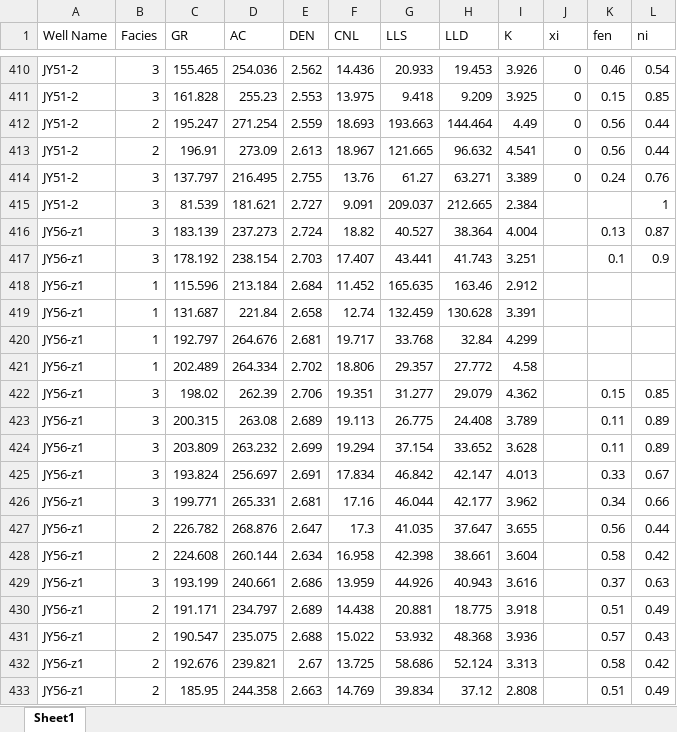
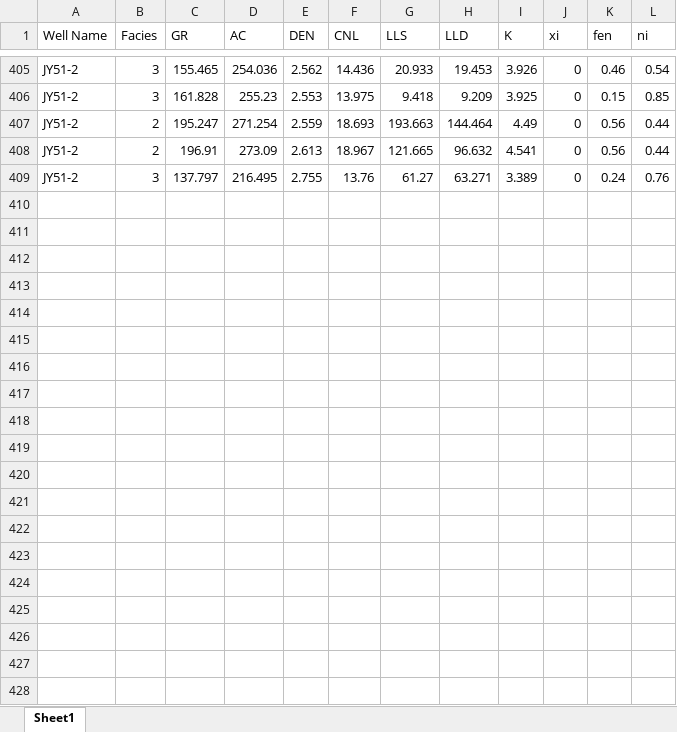
Before and after one commit to yanjin123789/jiaoshiba, an Excel workbook: train-lijing.xlsx, sheet Sheet1, drawn as a sheet; only a part is shown, gaps mark what is left out; values as stored, in another font and other column widths than the file's, no borders; the diff covers the shown part only; the diff names each change by its address in the sheet, - before the commit and + after, or states it on an @@ line.

Commit message:
Add files via upload

```diff
--- a/train-lijing.xlsx (sheet Sheet1)
+++ b/train-lijing.xlsx (sheet Sheet1)
-row 415: JY51-2 | 3 | 81.539 | 181.621 | 2.727 | 9.091 | 209.037 | 212.665 | 2.384 |  |  | 1
-row 416: JY56-z1 | 3 | 183.139 | 237.273 | 2.724 | 18.82 | 40.527 | 38.364 | 4.004 |  | 0.13 | 0.87
-row 417: JY56-z1 | 3 | 178.192 | 238.154 | 2.703 | 17.407 | 43.441 | 41.743 | 3.251 |  | 0.1 | 0.9
-row 418: JY56-z1 | 1 | 115.596 | 213.184 | 2.684 | 11.452 | 165.635 | 163.46 | 2.912
-row 419: JY56-z1 | 1 | 131.687 | 221.84 | 2.658 | 12.74 | 132.459 | 130.628 | 3.391
-row 420: JY56-z1 | 1 | 192.797 | 264.676 | 2.681 | 19.717 | 33.768 | 32.84 | 4.299
-row 421: JY56-z1 | 1 | 202.489 | 264.334 | 2.702 | 18.806 | 29.357 | 27.772 | 4.58
-row 422: JY56-z1 | 3 | 198.02 | 262.39 | 2.706 | 19.351 | 31.277 | 29.079 | 4.362 |  | 0.15 | 0.85
-row 423: JY56-z1 | 3 | 200.315 | 263.08 | 2.689 | 19.113 | 26.775 | 24.408 | 3.789 |  | 0.11 | 0.89
-row 424: JY56-z1 | 3 | 203.809 | 263.232 | 2.699 | 19.294 | 37.154 | 33.652 | 3.628 |  | 0.11 | 0.89
-row 425: JY56-z1 | 3 | 193.824 | 256.697 | 2.691 | 17.834 | 46.842 | 42.147 | 4.013 |  | 0.33 | 0.67
-row 426: JY56-z1 | 3 | 199.771 | 265.331 | 2.681 | 17.16 | 46.044 | 42.177 | 3.962 |  | 0.34 | 0.66
-row 427: JY56-z1 | 2 | 226.782 | 268.876 | 2.647 | 17.3 | 41.035 | 37.647 | 3.655 |  | 0.56 | 0.44
-row 428: JY56-z1 | 2 | 224.608 | 260.144 | 2.634 | 16.958 | 42.398 | 38.661 | 3.604 |  | 0.58 | 0.42
-row 429: JY56-z1 | 3 | 193.199 | 240.661 | 2.686 | 13.959 | 44.926 | 40.943 | 3.616 |  | 0.37 | 0.63
-row 430: JY56-z1 | 2 | 191.171 | 234.797 | 2.689 | 14.438 | 20.881 | 18.775 | 3.918 |  | 0.51 | 0.49
-row 431: JY56-z1 | 2 | 190.547 | 235.075 | 2.688 | 15.022 | 53.932 | 48.368 | 3.936 |  | 0.57 | 0.43
-row 432: JY56-z1 | 2 | 192.676 | 239.821 | 2.67 | 13.725 | 58.686 | 52.124 | 3.313 |  | 0.58 | 0.42
-row 433: JY56-z1 | 2 | 185.95 | 244.358 | 2.663 | 14.769 | 39.834 | 37.12 | 2.808 |  | 0.51 | 0.49
```
Also changed, not shown: 104 removed rows elsewhere in this sheet.
